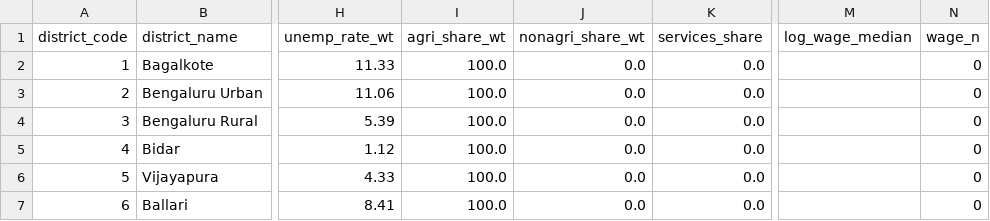
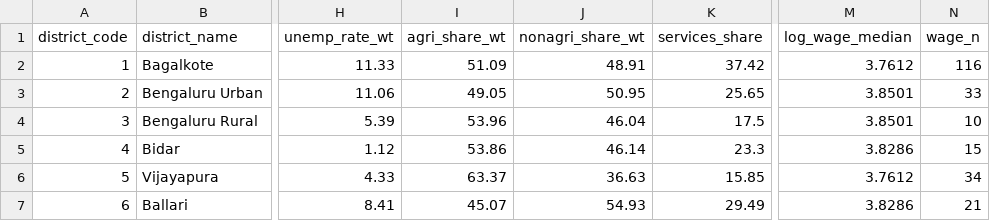
Before and after one commit to Madhan-sidmal/AIRIS, a CSV file: data/clean/panel/plfs_panel_state29_2023.csv, drawn as a sheet; only a part is shown, gaps mark what is left out; the diff covers the shown part only; the diff names each change by its address in the sheet, - before the commit and + after, or states it on an @@ line.

Commit message:
data(panel): extract 2019-20 and 2021-22 Karnataka district panels (30 districts, Grade C+ verified)

```diff
--- a/data/clean/panel/plfs_panel_state29_2023.csv
+++ b/data/clean/panel/plfs_panel_state29_2023.csv
-I2 (agri_share_wt): 100.0
+I2 (agri_share_wt): 51.09
-J2 (nonagri_share_wt): 0.0
+J2 (nonagri_share_wt): 48.91
-K2 (services_share): 0.0
+K2 (services_share): 37.42
-M2 (log_wage_median): (empty)
+M2 (log_wage_median): 3.7612
-N2 (wage_n): 0
+N2 (wage_n): 116
-I3 (agri_share_wt): 100.0
+I3 (agri_share_wt): 49.05
-J3 (nonagri_share_wt): 0.0
+J3 (nonagri_share_wt): 50.95
-K3 (services_share): 0.0
+K3 (services_share): 25.65
-M3:M4 (log_wage_median): (empty)
+M3:M4 (log_wage_median): 3.8501
-N3 (wage_n): 0
+N3 (wage_n): 33
-I4 (agri_share_wt): 100.0
+I4 (agri_share_wt): 53.96
-J4 (nonagri_share_wt): 0.0
+J4 (nonagri_share_wt): 46.04
-K4 (services_share): 0.0
+K4 (services_share): 17.5
-N4 (wage_n): 0
+N4 (wage_n): 10
-I5 (agri_share_wt): 100.0
+I5 (agri_share_wt): 53.86
-J5 (nonagri_share_wt): 0.0
+J5 (nonagri_share_wt): 46.14
-K5 (services_share): 0.0
+K5 (services_share): 23.3
-M5 (log_wage_median): (empty)
+M5 (log_wage_median): 3.8286
-N5 (wage_n): 0
+N5 (wage_n): 15
-I6 (agri_share_wt): 100.0
+I6 (agri_share_wt): 63.37
-J6 (nonagri_share_wt): 0.0
+J6 (nonagri_share_wt): 36.63
-K6 (services_share): 0.0
+K6 (services_share): 15.85
-M6 (log_wage_median): (empty)
+M6 (log_wage_median): 3.7612
-N6 (wage_n): 0
+N6 (wage_n): 34
-I7 (agri_share_wt): 100.0
+I7 (agri_share_wt): 45.07
-J7 (nonagri_share_wt): 0.0
+J7 (nonagri_share_wt): 54.93
-K7 (services_share): 0.0
+K7 (services_share): 29.49
-M7 (log_wage_median): (empty)
+M7 (log_wage_median): 3.8286
-N7 (wage_n): 0
+N7 (wage_n): 21
```
Also changed, not shown: 119 edited cells elsewhere in this file, 2 other files.
